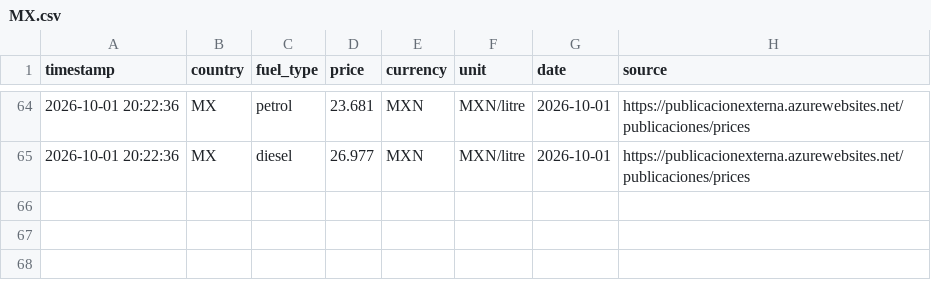
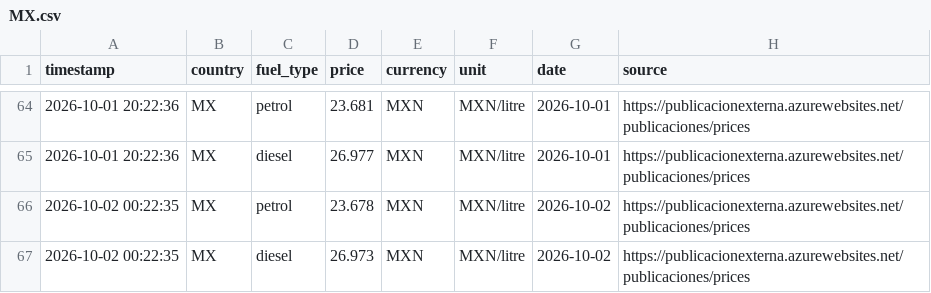
Before and after one commit to nyandajr/global-fuel-watch, a CSV file: data/pump_prices/MX.csv, drawn as a sheet; only a part is shown, gaps mark what is left out; the diff names each change by its address in the sheet, - before the commit and + after, or states it on an @@ line.

```diff
--- a/data/pump_prices/MX.csv
+++ b/data/pump_prices/MX.csv
+row 66: 2026-10-02 00:22:35 | MX | petrol | 23.678 | MXN | MXN/litre | 2026-10-02 | https://publicacionexterna.azurewebsites.net/publicaciones/prices
+row 67: 2026-10-02 00:22:35 | MX | diesel | 26.973 | MXN | MXN/litre | 2026-10-02 | https://publicacionexterna.azurewebsites.net/publicaciones/prices
```
Also changed, not shown: data/pump_prices/BR.csv, data/pump_prices/IT.csv, 6 other files.
